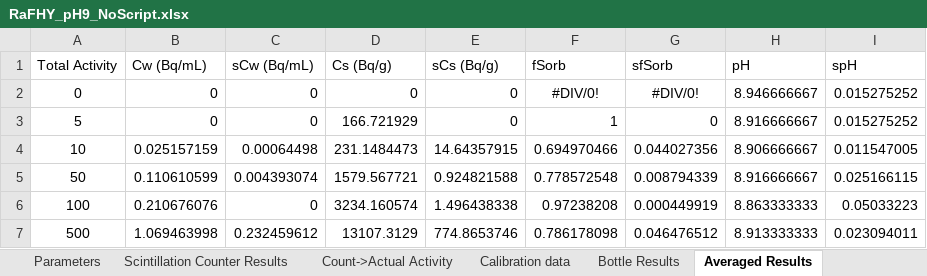
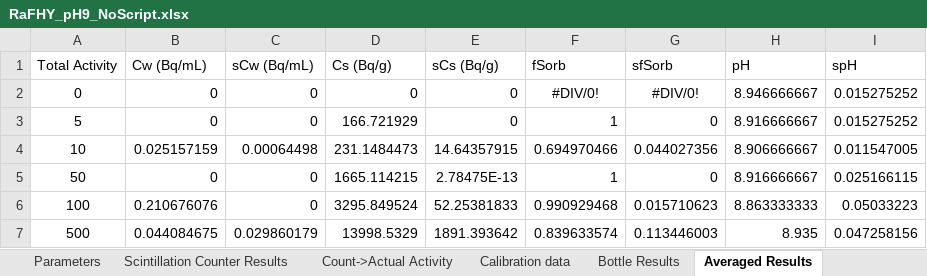
Before and after one commit to machen/RadiumSorption, an Excel workbook: Sorption Experiments/RaFHY_pH9/RaFHY_pH9_NoScript.xlsx, sheet Averaged Results, drawn as a sheet; values as stored, in another font and other column widths than the file's, no borders; the diff names each change by its address in the sheet, - before the commit and + after, or states it on an @@ line.

```diff
--- a/Sorption Experiments/RaFHY_pH9/RaFHY_pH9_NoScript.xlsx (sheet Averaged Results)
+++ b/Sorption Experiments/RaFHY_pH9/RaFHY_pH9_NoScript.xlsx (sheet Averaged Results)
-B5 (Cw (Bq/mL)): 0.110610599
+B5 (Cw (Bq/mL)): 0
-C5 (sCw (Bq/mL)): 0.004393074
+C5 (sCw (Bq/mL)): 0
-D5 (Cs (Bq/g)): 1579.567721
+D5 (Cs (Bq/g)): 1665.114215
-E5 (sCs (Bq/g)): 0.924821588
+E5 (sCs (Bq/g)): 2.78475E-13
-F5 (fSorb): 0.778572548
+F5 (fSorb): 1
-G5 (sfSorb): 0.008794339
+G5 (sfSorb): 0
-D6 (Cs (Bq/g)): 3234.160574
+D6 (Cs (Bq/g)): 3295.849524
-E6 (sCs (Bq/g)): 1.496438338
+E6 (sCs (Bq/g)): 52.25381833
-F6 (fSorb): 0.97238208
+F6 (fSorb): 0.990929468
-G6 (sfSorb): 0.000449919
+G6 (sfSorb): 0.015710623
-B7 (Cw (Bq/mL)): 1.069463998
+B7 (Cw (Bq/mL)): 0.044084675
-C7 (sCw (Bq/mL)): 0.232459612
+C7 (sCw (Bq/mL)): 0.029860179
-D7 (Cs (Bq/g)): 13107.3129
+D7 (Cs (Bq/g)): 13998.5329
-E7 (sCs (Bq/g)): 774.8653746
+E7 (sCs (Bq/g)): 1891.393642
-F7 (fSorb): 0.786178098
+F7 (fSorb): 0.839633574
-G7 (sfSorb): 0.046476512
+G7 (sfSorb): 0.113446003
-H7 (pH): 8.913333333
+H7 (pH): 8.935
-I7 (spH): 0.023094011
+I7 (spH): 0.047258156
```
Also changed, not shown: sheet Bottle Results, sheet Count->Actual Activity, 2 other files.
